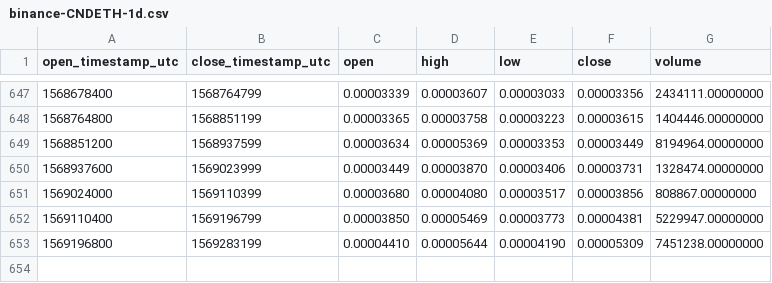
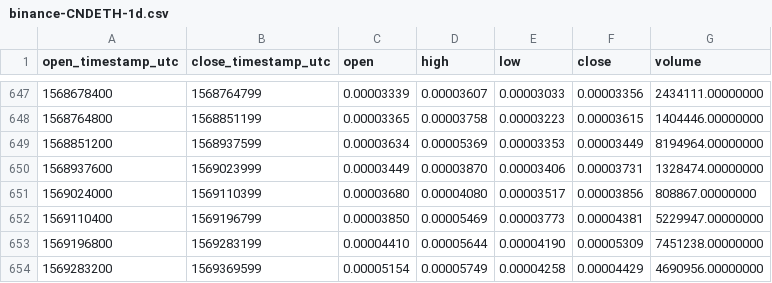
Before and after one commit to cryptobigbro/binance-CNDETH, a CSV file: binance-CNDETH-1d.csv, drawn as a sheet; only a part is shown, gaps mark what is left out.

Commit message:
Update OHLCV data.

```diff
--- a/binance-CNDETH-1d.csv
+++ b/binance-CNDETH-1d.csv
@@ -653 +653,2 @@ open_timestamp_utc,close_timestamp_utc,open,high,low,close,volume
 1569196800,1569283199,0.00004410,0.00005644,0.00004190,0.00005309,7451238.00000000
+1569283200,1569369599,0.00005154,0.00005749,0.00004258,0.00004429,4690956.00000000
```
Also changed, not shown: 1 other file.
